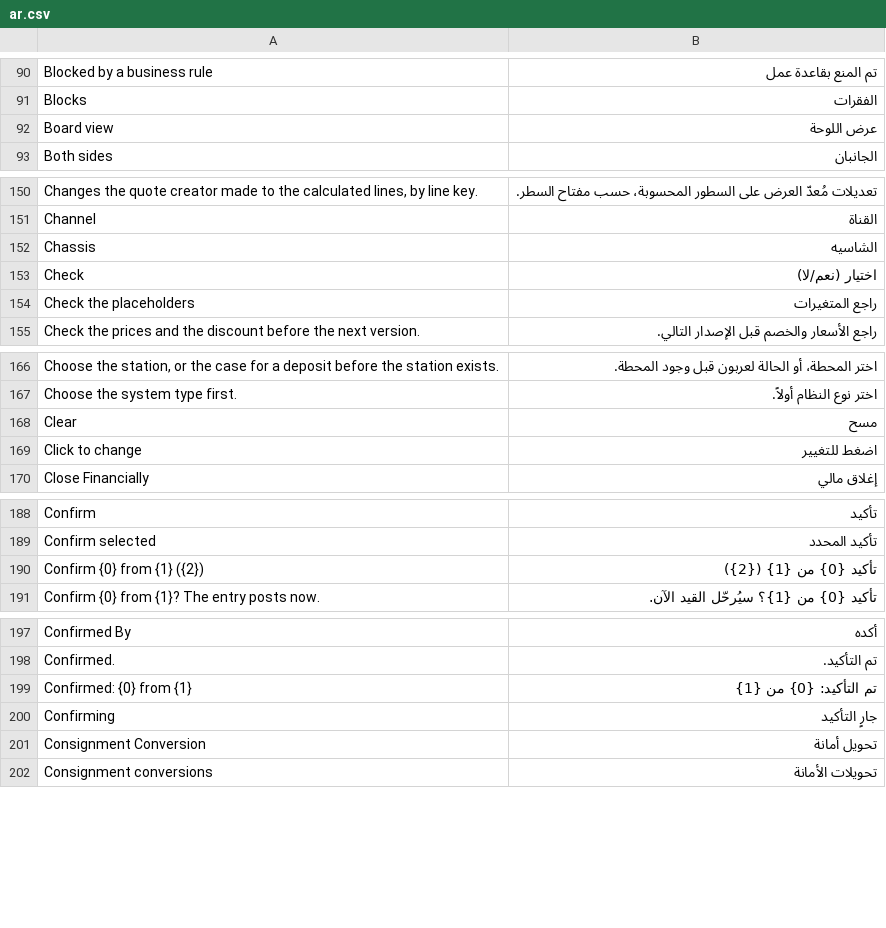
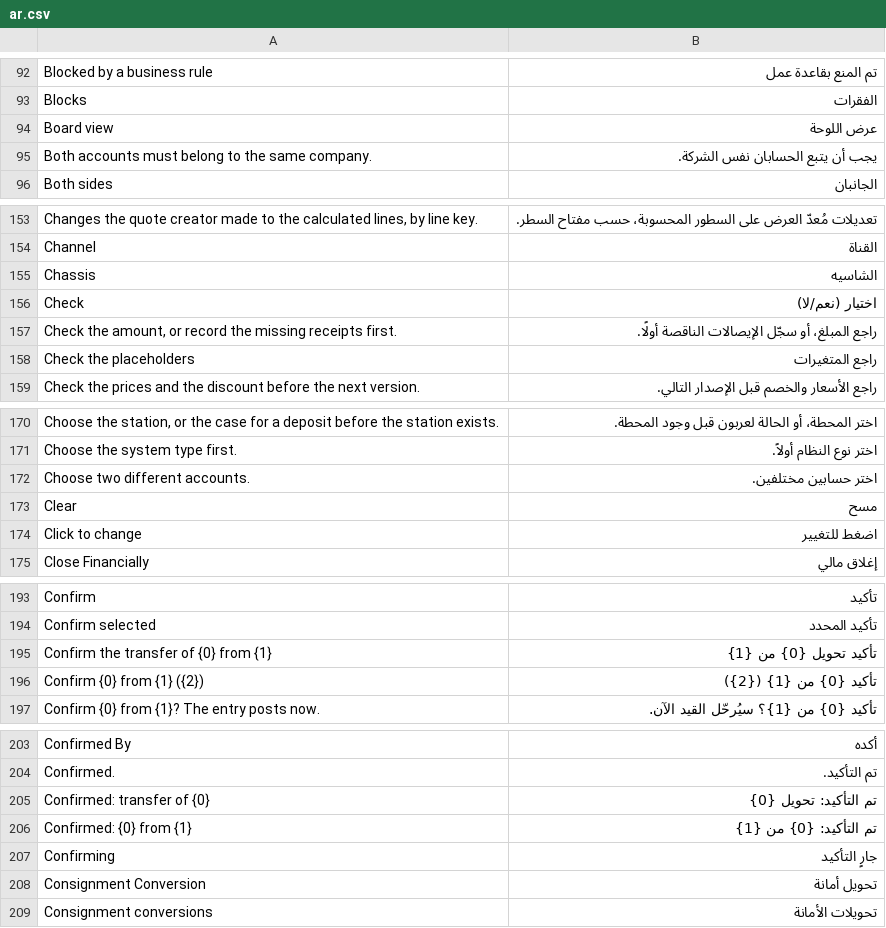
Before and after one commit to MostafaELShehabey/Smart-Power, a CSV file: smart_power/translations/ar.csv, drawn as a sheet; only a part is shown, gaps mark what is left out; the diff covers the shown part only; the diff names each change by its address in the sheet, - before the commit and + after, or states it on an @@ line.

```diff
--- a/smart_power/translations/ar.csv
+++ b/smart_power/translations/ar.csv
+row 95: Both accounts must belong to the same company. | يجب أن يتبع الحسابان نفس الشركة.
+row 157: Check the amount, or record the missing receipts first. | راجع المبلغ، أو سجّل الإيصالات الناقصة أولًا.
+row 172: Choose two different accounts. | اختر حسابين مختلفين.
+row 195: Confirm the transfer of {0} from {1} | تأكيد تحويل {0} من {1}
+row 205: Confirmed: transfer of {0} | تم التأكيد: تحويل {0}
```
Also changed, not shown: 17 added rows elsewhere in this file, 8 other files.
